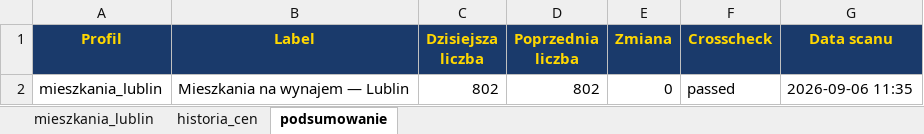
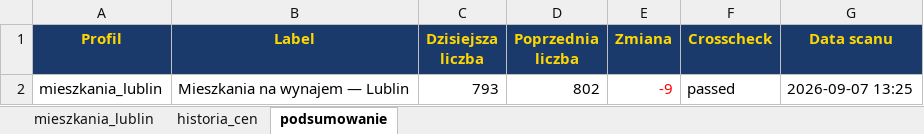
Before and after one commit to Bonaventura-EW/SZPERACZ-MIESZKANIOWY, an Excel workbook: data/szperacz_mieszkaniowy.xlsx, sheet podsumowanie, drawn as a sheet; values as stored, in another font and other column widths than the file's, no borders; the diff names each change by its address in the sheet, - before the commit and + after, or states it on an @@ line.

```diff
--- a/data/szperacz_mieszkaniowy.xlsx (sheet podsumowanie)
+++ b/data/szperacz_mieszkaniowy.xlsx (sheet podsumowanie)
-C2 (Dzisiejsza liczba): 802
+C2 (Dzisiejsza liczba): 793
-E2 (Zmiana): 0
+E2 (Zmiana): -9
-E2 text colour: black
+E2 text colour: #FF0000
-G2 (Data scanu): 2026-09-06 11:35
+G2 (Data scanu): 2026-09-07 13:25
```
Also changed, not shown: sheet mieszkania_lublin, sheet historia_cen, 4 other files.
